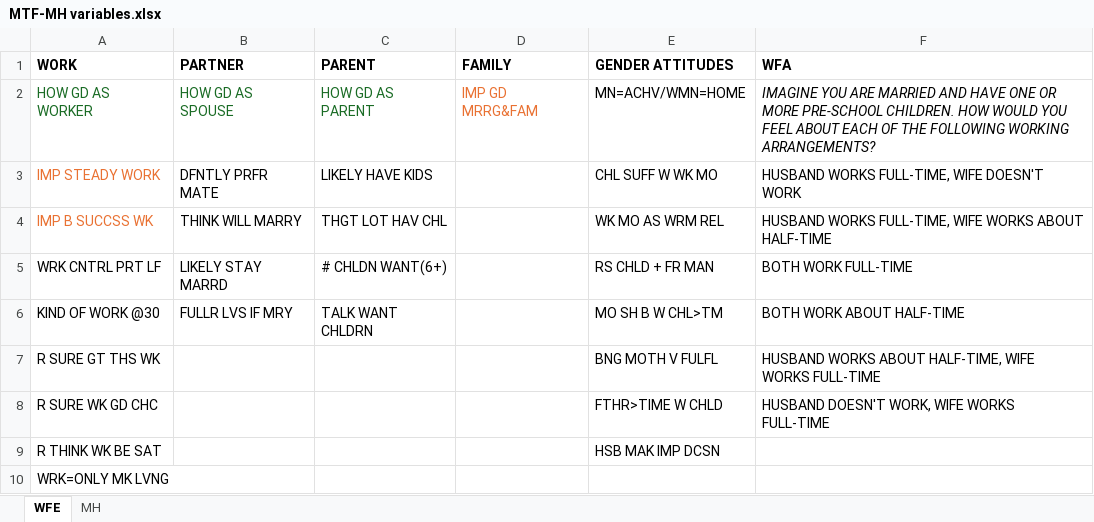
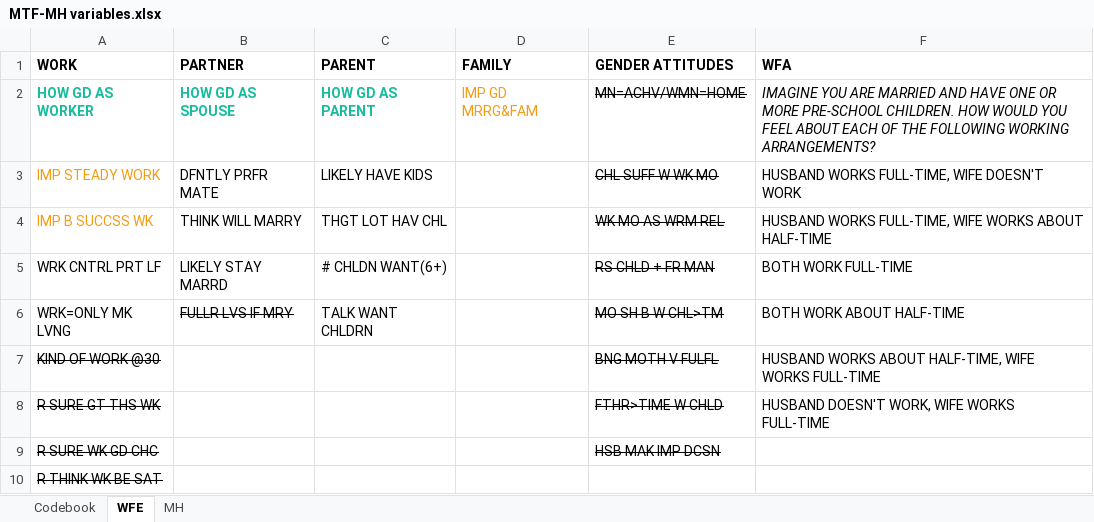
Before and after one commit to jrpepin/MTF_Possible-Selves, an Excel workbook: docs/MTF-MH variables.xlsx, sheet WFE, drawn as a sheet; values as stored, in another font and other column widths than the file's, no borders; removed rows and columns are numbered as before the commit, all else as after; the diff names each change by its address in the sheet, - before the commit and + after, or states it on an @@ line.

Commit message:
updating variable codebook

```diff
--- a/docs/MTF-MH variables.xlsx (sheet WFE)
+++ b/docs/MTF-MH variables.xlsx (sheet WFE)
+sheet tab: Codebook
@@ A2:C2 bold: off → on, text colour: #196B24 → #18BC9C @@
-D2 text colour: #E97132
+D2 text colour: #F39C12
-E2:E6 strikethrough: off
+E2:E6 strikethrough: on
-A3:A4 text colour: #E97132
+A3:A4 text colour: #F39C12
-A6 (WORK): KIND OF WORK @30
+A6 (WORK): WRK=ONLY MK LVNG
-B6 strikethrough: off
+B6 strikethrough: on
+row 7: KIND OF WORK @30 |  |  |  | BNG MOTH V FULFL | HUSBAND WORKS ABOUT HALF-TIME, WIFE WORKS FULL-TIME
-A8:A10 strikethrough: off
+A8:A10 strikethrough: on
-E8 (GENDER ATTITUDES): BNG MOTH V FULFL
+E8 (GENDER ATTITUDES): FTHR>TIME W CHLD
-E8:E9 strikethrough: off
+E8:E9 strikethrough: on
-F8 (WFA): HUSBAND WORKS ABOUT HALF-TIME, WIFE WORKS…
+F8 (WFA): HUSBAND DOESN'T WORK, WIFE WORKS…
-E9 (GENDER ATTITUDES): FTHR>TIME W CHLD
+E9 (GENDER ATTITUDES): HSB MAK IMP DCSN
-F9 (WFA): HUSBAND DOESN'T WORK, WIFE WORKS FULL-TIME
+F9 (WFA): (empty)
-E10 (GENDER ATTITUDES): HSB MAK IMP DCSN
+E10 (GENDER ATTITUDES): (empty)
-row 10: WRK=ONLY MK LVNG
```
